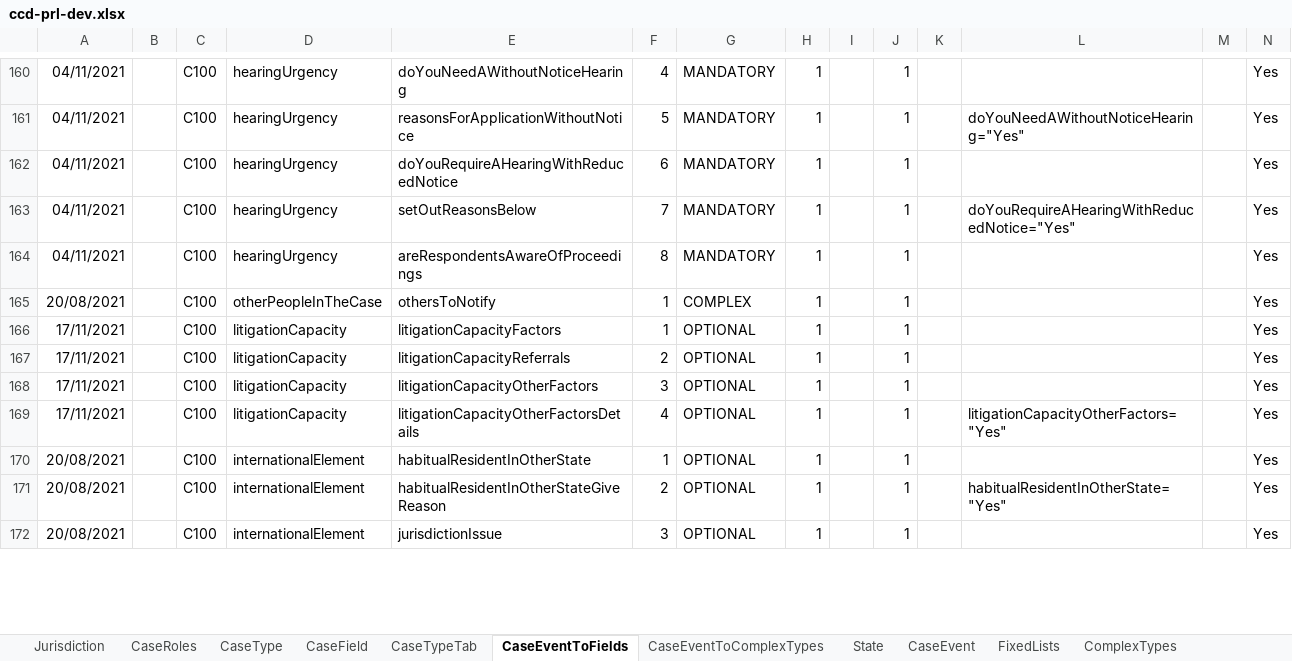
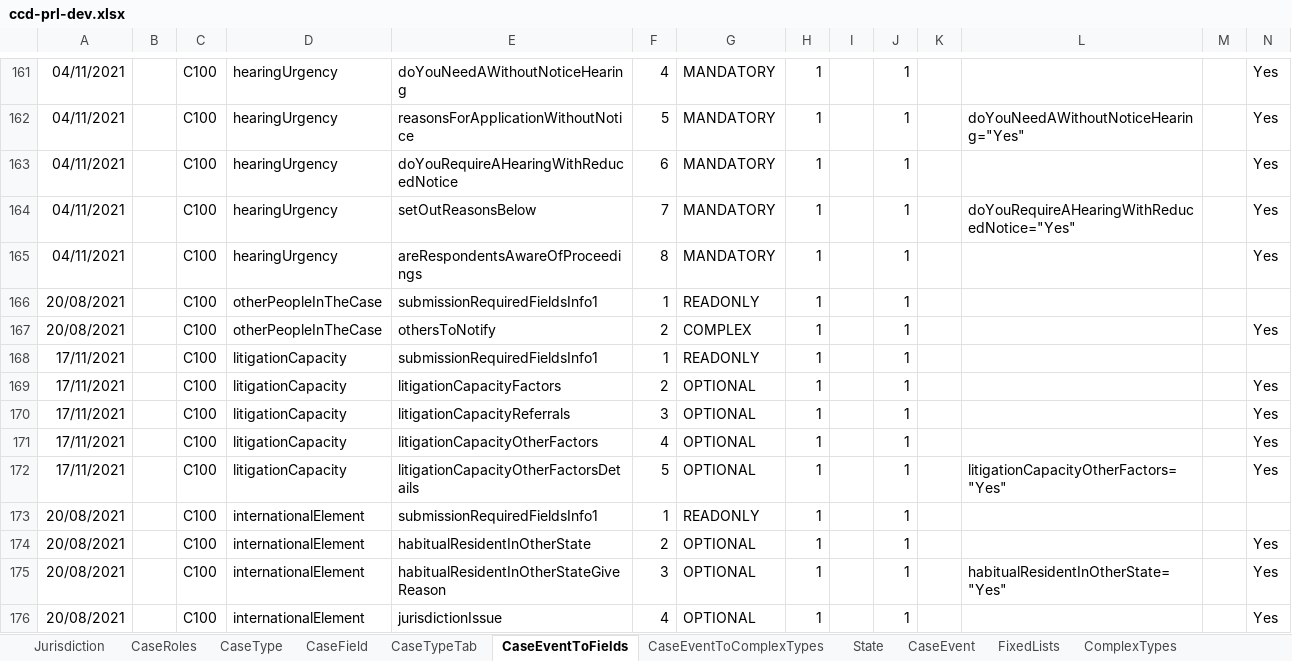
Before and after one commit to hmcts/prl-ccd-definitions, an Excel workbook: build/ccd-development-config/ccd-prl-dev.xlsx, sheet CaseEventToFields, drawn as a sheet; only a part is shown, gaps mark what is left out; values as stored, in another font and other column widths than the file's, no borders; addresses are those after the commit; rows hold the shown columns only; the diff covers the shown part only; the diff names each change by its address in the sheet, - before the commit and + after, or states it on an @@ line.

Commit message:
added asterisks to remaining events

```diff
--- a/build/ccd-development-config/ccd-prl-dev.xlsx (sheet CaseEventToFields)
+++ b/build/ccd-development-config/ccd-prl-dev.xlsx (sheet CaseEventToFields)
+row 166: 20/08/2021 |  | C100 | otherPeopleInTheCase | submissionRequiredFieldsInfo1 | 1 | READONLY | 1 |  | 1
-F167: 1
+F167: 2
+row 168: 17/11/2021 |  | C100 | litigationCapacity | submissionRequiredFieldsInfo1 | 1 | READONLY | 1 |  | 1
-F169: 1
+F169: 2
-F170: 2
+F170: 3
-F171: 3
+F171: 4
-F172: 4
+F172: 5
+row 173: 20/08/2021 |  | C100 | internationalElement | submissionRequiredFieldsInfo1 | 1 | READONLY | 1 |  | 1
-F174: 1
+F174: 2
-F175: 2
+F175: 3
-F176: 3
+F176: 4
```
Also changed, not shown: 3 added rows and 27 edited cells elsewhere in this sheet, sheet CaseField, sheet ComplexTypes, sheet CaseEventToComplexTypes, 4 other files.
